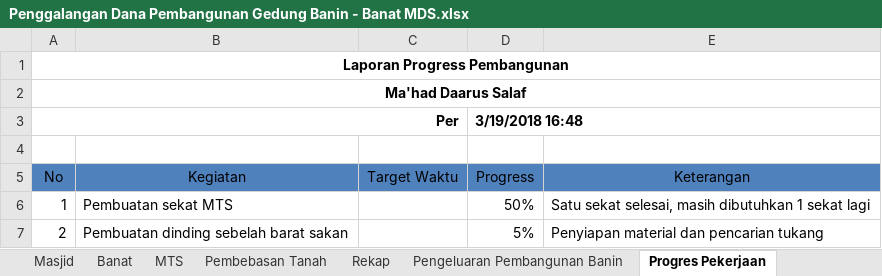
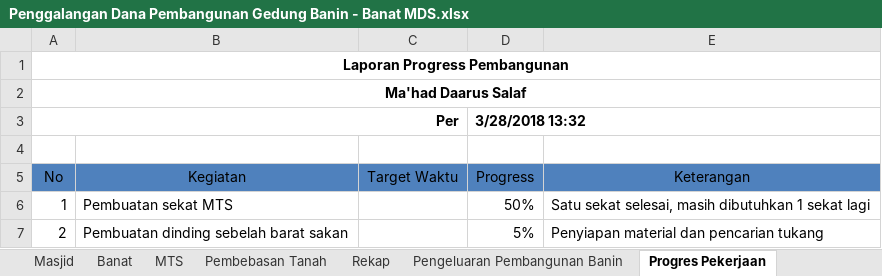
Before and after one commit to bagusprasojo/mds, an Excel workbook: Penggalangan Dana Pembangunan Gedung Banin - Banat MDS.xlsx, sheet Progres Pekerjaan, drawn as a sheet; values as stored, in another font and other column widths than the file's, no borders; the diff names each change by its address in the sheet, - before the commit and + after, or states it on an @@ line.

```diff
--- a/Penggalangan Dana Pembangunan Gedung Banin - Banat MDS.xlsx (sheet Progres Pekerjaan)
+++ b/Penggalangan Dana Pembangunan Gedung Banin - Banat MDS.xlsx (sheet Progres Pekerjaan)
-D3 (Progress): 3/19/2018 16:48
+D3 (Progress): 3/28/2018 13:32
```
Also changed, not shown: sheet Rekap, sheet Pembebasan Tanah, hidden cells.
